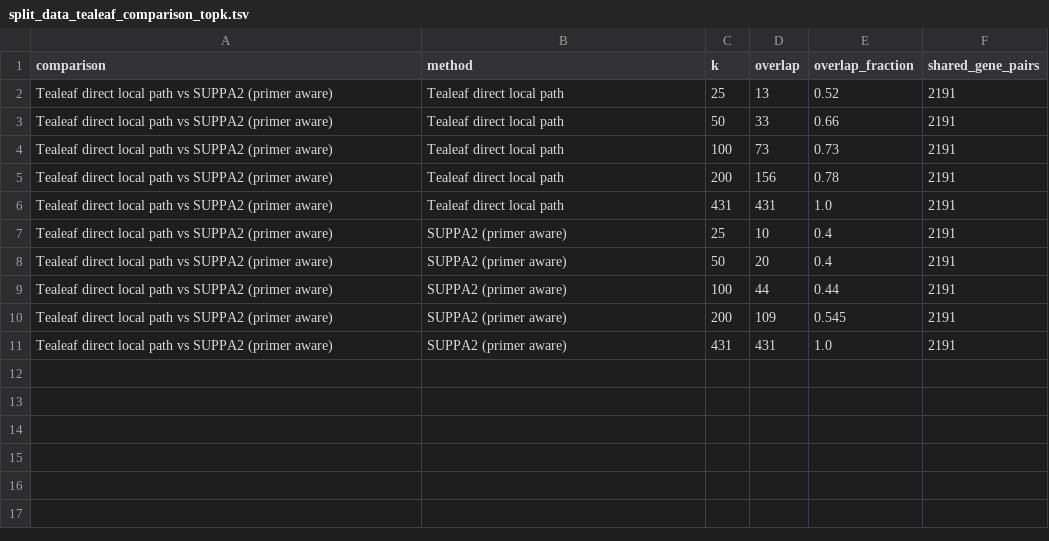
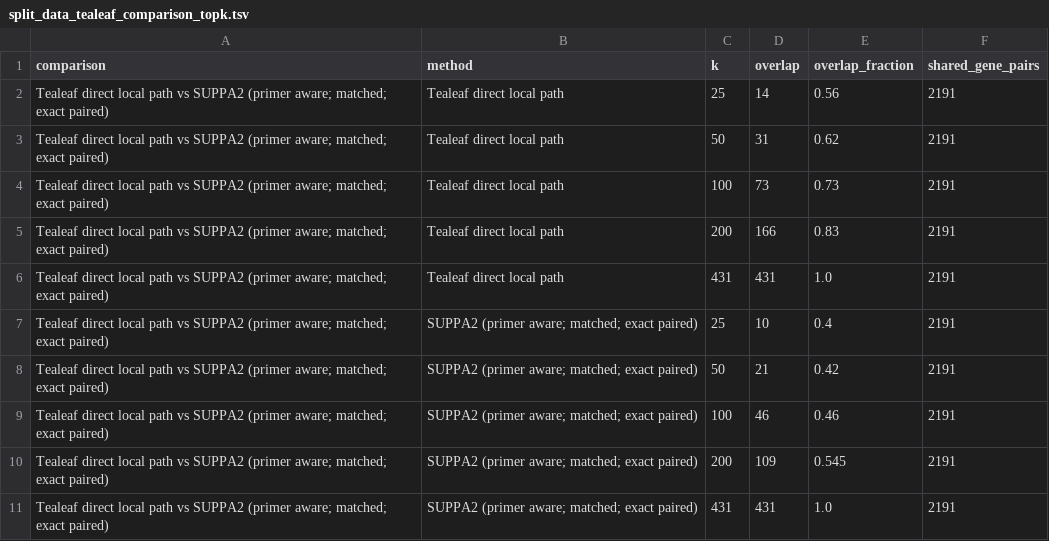
Before and after one commit to davidaknowles/tealeaf, a TSV file: analyses/comparator_suppa_rmats/suppa2_primer_aware/split_data_tealeaf_comparison_topk.tsv, drawn as a sheet.

Commit message:
Update primer-aware SUPPA2 matched comparison with validated exact tails

```diff
--- a/analyses/comparator_suppa_rmats/suppa2_primer_aware/split_data_tealeaf_comparison_topk.tsv
+++ b/analyses/comparator_suppa_rmats/suppa2_primer_aware/split_data_tealeaf_comparison_topk.tsv
@@ -1,11 +1,11 @@
 comparison	method	k	overlap	overlap_fraction	shared_gene_pairs
-Tealeaf direct local path vs SUPPA2 (primer aware)	Tealeaf direct local path	25	13	0.52	2191
-Tealeaf direct local path vs SUPPA2 (primer aware)	Tealeaf direct local path	50	33	0.66	2191
-Tealeaf direct local path vs SUPPA2 (primer aware)	Tealeaf direct local path	100	73	0.73	2191
-Tealeaf direct local path vs SUPPA2 (primer aware)	Tealeaf direct local path	200	156	0.78	2191
-Tealeaf direct local path vs SUPPA2 (primer aware)	Tealeaf direct local path	431	431	1.0	2191
-Tealeaf direct local path vs SUPPA2 (primer aware)	SUPPA2 (primer aware)	25	10	0.4	2191
-Tealeaf direct local path vs SUPPA2 (primer aware)	SUPPA2 (primer aware)	50	20	0.4	2191
-Tealeaf direct local path vs SUPPA2 (primer aware)	SUPPA2 (primer aware)	100	44	0.44	2191
-Tealeaf direct local path vs SUPPA2 (primer aware)	SUPPA2 (primer aware)	200	109	0.545	2191
-Tealeaf direct local path vs SUPPA2 (primer aware)	SUPPA2 (primer aware)	431	431	1.0	2191
+Tealeaf direct local path vs SUPPA2 (primer aware; matched; exact paired)	Tealeaf direct local path	25	14	0.56	2191
+Tealeaf direct local path vs SUPPA2 (primer aware; matched; exact paired)	Tealeaf direct local path	50	31	0.62	2191
+Tealeaf direct local path vs SUPPA2 (primer aware; matched; exact paired)	Tealeaf direct local path	100	73	0.73	2191
+Tealeaf direct local path vs SUPPA2 (primer aware; matched; exact paired)	Tealeaf direct local path	200	166	0.83	2191
+Tealeaf direct local path vs SUPPA2 (primer aware; matched; exact paired)	Tealeaf direct local path	431	431	1.0	2191
+Tealeaf direct local path vs SUPPA2 (primer aware; matched; exact paired)	SUPPA2 (primer aware; matched; exact paired)	25	10	0.4	2191
+Tealeaf direct local path vs SUPPA2 (primer aware; matched; exact paired)	SUPPA2 (primer aware; matched; exact paired)	50	21	0.42	2191
+Tealeaf direct local path vs SUPPA2 (primer aware; matched; exact paired)	SUPPA2 (primer aware; matched; exact paired)	100	46	0.46	2191
+Tealeaf direct local path vs SUPPA2 (primer aware; matched; exact paired)	SUPPA2 (primer aware; matched; exact paired)	200	109	0.545	2191
+Tealeaf direct local path vs SUPPA2 (primer aware; matched; exact paired)	SUPPA2 (primer aware; matched; exact paired)	431	431	1.0	2191
```
Also changed, not shown: analyses/comparator_suppa_rmats/suppa2_primer_aware/split_data_tealeaf_comparison_metrics.tsv, 14 other files.
